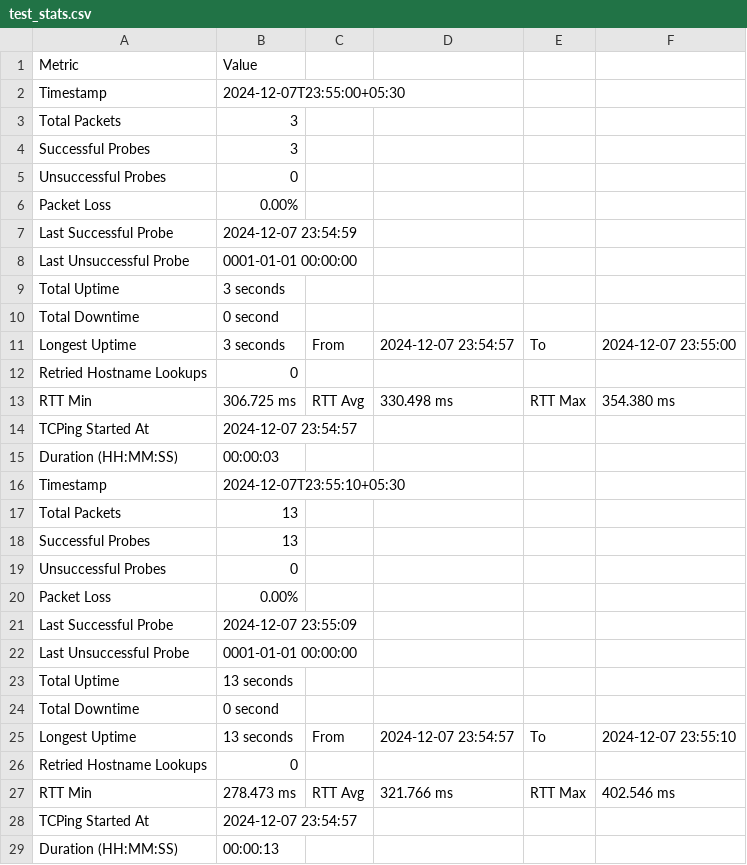
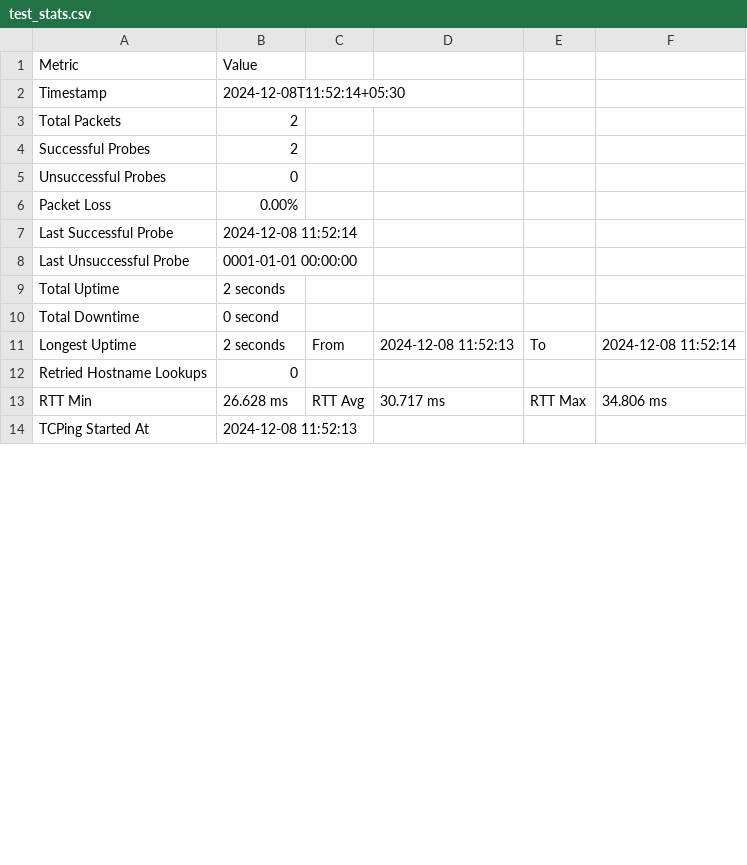
Before and after one commit to pouriyajamshidi/tcping, a CSV file: test_stats.csv, drawn as a sheet; only a part is shown; the diff covers the shown part only.

```diff
--- a/test_stats.csv
+++ b/test_stats.csv
@@ -1,29 +1,14 @@
 Metric,Value
-Timestamp,2024-12-07T23:55:00+05:30
-Total Packets,3
-Successful Probes,3
+Timestamp,2024-12-08T11:52:14+05:30
+Total Packets,2
+Successful Probes,2
 Unsuccessful Probes,0
 Packet Loss,0.00%
-Last Successful Probe,2024-12-07 23:54:59
+Last Successful Probe,2024-12-08 11:52:14
 Last Unsuccessful Probe,0001-01-01 00:00:00
-Total Uptime,3 seconds
+Total Uptime,2 seconds
 Total Downtime,0 second
-Longest Uptime,3 seconds,From,2024-12-07 23:54:57,To,2024-12-07 23:55:00
+Longest Uptime,2 seconds,From,2024-12-08 11:52:13,To,2024-12-08 11:52:14
 Retried Hostname Lookups,0
-RTT Min,306.725 ms,RTT Avg,330.498 ms,RTT Max,354.380 ms
-TCPing Started At,2024-12-07 23:54:57
-Duration (HH:MM:SS),00:00:03
-Timestamp,2024-12-07T23:55:10+05:30
-Total Packets,13
-Successful Probes,13
-Unsuccessful Probes,0
-Packet Loss,0.00%
-Last Successful Probe,2024-12-07 23:55:09
-Last Unsuccessful Probe,0001-01-01 00:00:00
-Total Uptime,13 seconds
-Total Downtime,0 second
-Longest Uptime,13 seconds,From,2024-12-07 23:54:57,To,2024-12-07 23:55:10
-Retried Hostname Lookups,0
-RTT Min,278.473 ms,RTT Avg,321.766 ms,RTT Max,402.546 ms
-TCPing Started At,2024-12-07 23:54:57
-Duration (HH:MM:SS),00:00:13
+RTT Min,26.628 ms,RTT Avg,30.717 ms,RTT Max,34.806 ms
+TCPing Started At,2024-12-08 11:52:13
```
Also changed, not shown: 13 removed rows and 2 edited cells elsewhere in this file, test.csv, 4 other files.
